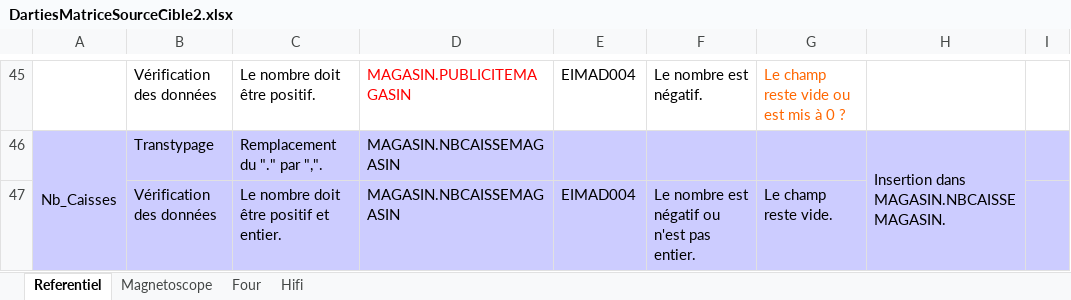
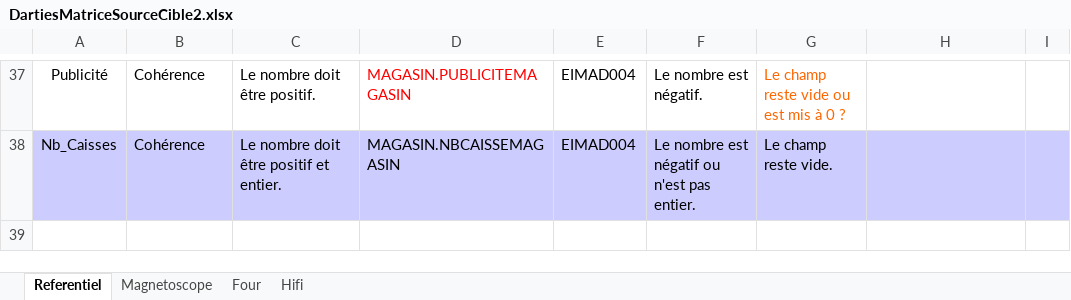
Before and after one commit to lobtec/dartiesgroupe2, an Excel workbook: ALIMENTATION/DartiesMatriceSourceCible2.xlsx, sheet Referentiel, drawn as a sheet; only a part is shown, gaps mark what is left out; values as stored, in another font and other column widths than the file's, no borders; removed rows and columns are numbered as before the commit, all else as after; the diff covers the shown part only; the diff names each change by its address in the sheet, - before the commit and + after, or states it on an @@ line.

```diff
--- a/ALIMENTATION/DartiesMatriceSourceCible2.xlsx (sheet Referentiel)
+++ b/ALIMENTATION/DartiesMatriceSourceCible2.xlsx (sheet Referentiel)
-A37: (empty)
+A37: Publicité
-B37: Vérification des données
+B37: Cohérence
-row 46: Nb_Caisses | Transtypage | Remplacement du "." par ",". | MAGASIN.NBCAISSEMAGASIN |  |  |  | Insertion dans MAGASIN.NBCAISSEMAGASIN.
-A38: (empty)
+A38: Nb_Caisses
-B38: Vérification des données
+B38: Cohérence
```
Also changed, not shown: 8 removed rows and 14 edited cells elsewhere in this sheet, sheet Hifi, sheet Magnetoscope, sheet Four, 1 other file.
